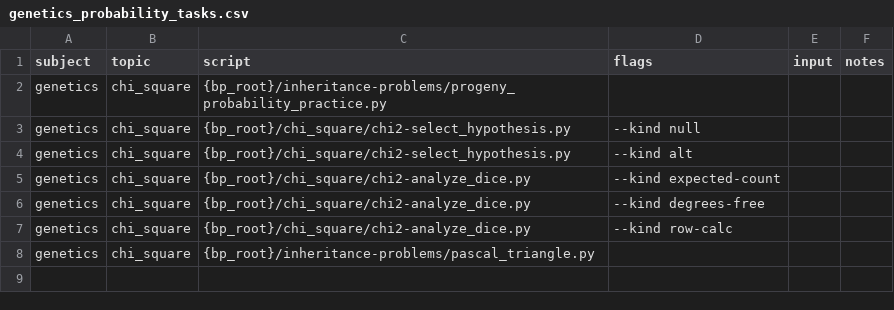
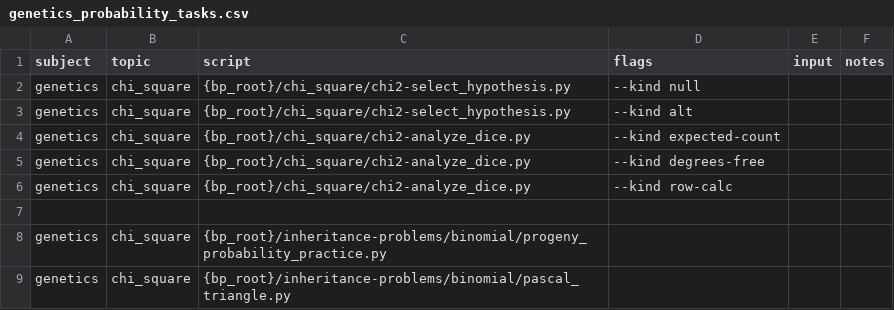
Before and after one commit to vosslab/biology-problems-website, a CSV file: task_files/genetics_probability_tasks.csv, drawn as a sheet.

Commit message:
binomial/ folder

```diff
--- a/task_files/genetics_probability_tasks.csv
+++ b/task_files/genetics_probability_tasks.csv
@@ -1,3 +1,2 @@
 subject,topic,script,flags,input,notes
-genetics,chi_square,{bp_root}/inheritance-problems/progeny_probability_practice.py,,,
 genetics,chi_square,{bp_root}/chi_square/chi2-select_hypothesis.py,--kind null,,
@@ -7,2 +6,4 @@ genetics,chi_square,{bp_root}/chi_square/chi2-analyze_dice.py,--kind degrees-fre
 genetics,chi_square,{bp_root}/chi_square/chi2-analyze_dice.py,--kind row-calc,,
-genetics,chi_square,{bp_root}/inheritance-problems/pascal_triangle.py,,,
+,,,,,
+genetics,chi_square,{bp_root}/inheritance-problems/binomial/progeny_probability_practice.py,,,
+genetics,chi_square,{bp_root}/inheritance-problems/binomial/pascal_triangle.py,,,
```
Also changed, not shown: task_files/genetics_tasks1.csv.
